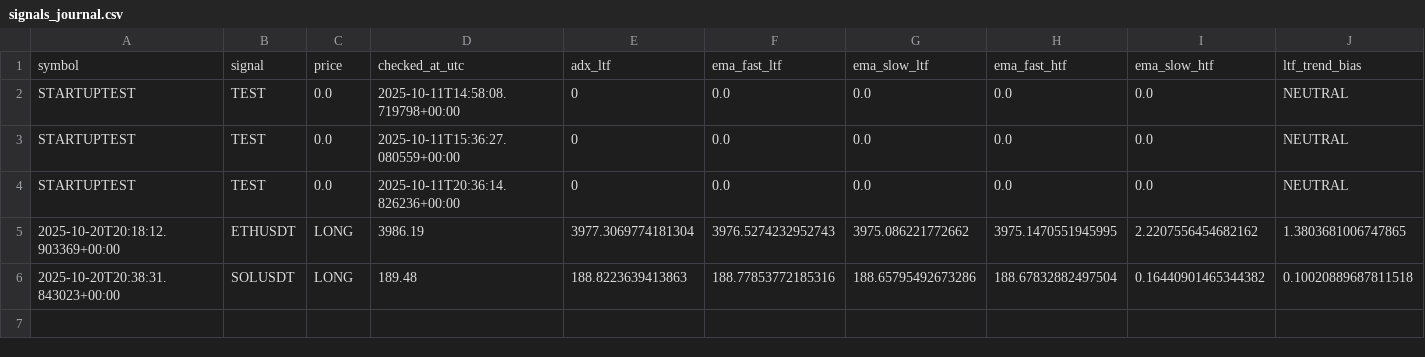
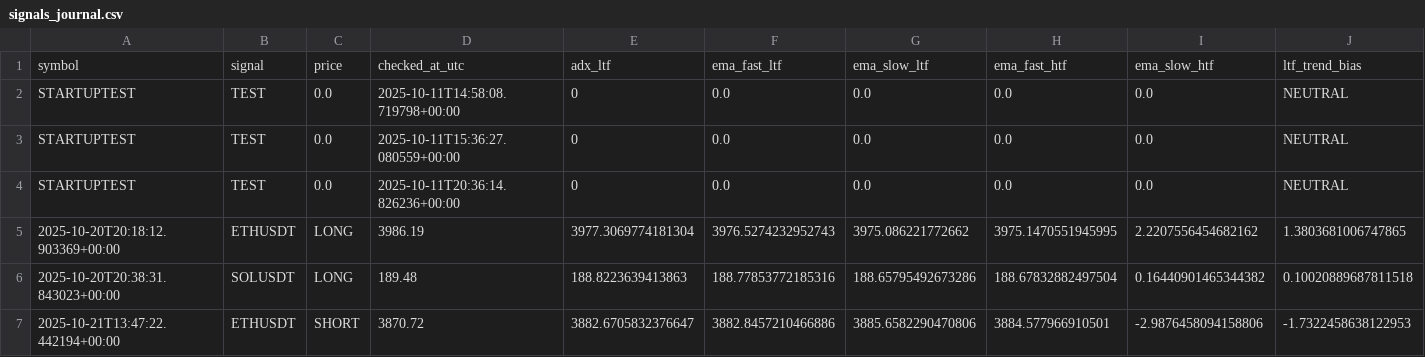
Before and after one commit to Israelbaj/9-15_ema_bot_alert_stratety1, a CSV file: signals_journal.csv, drawn as a sheet; only a part is shown; rows hold the shown columns only; the diff names each change by its address in the sheet, - before the commit and + after, or states it on an @@ line.

```diff
--- a/signals_journal.csv
+++ b/signals_journal.csv
+row 7: 2025-10-21T13:47:22.442194+00:00 | ETHUSDT | SHORT | 3870.72 | 3882.6705832376647 | 3882.8457210466886 | 3885.6582290470806 | 3884.577966910501 | -2.9876458094158806 | -1.7322458638122953
```
